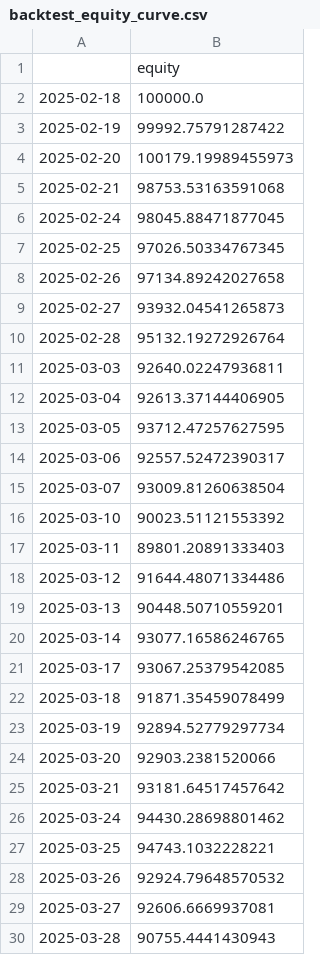
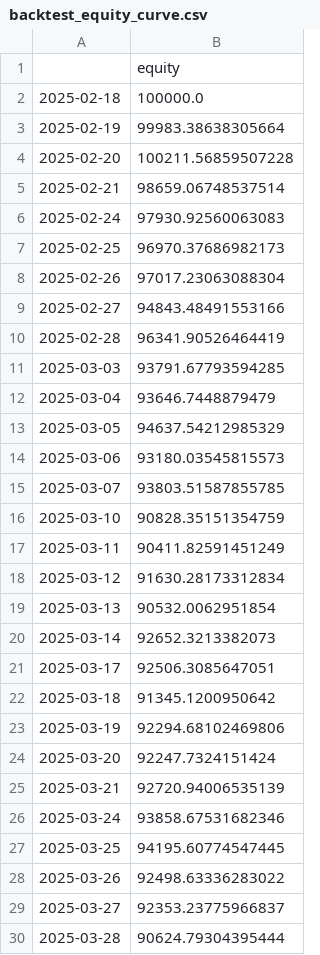
Before and after one commit to mmoore114/marl-trading-system, a CSV file: reports/backtest_equity_curve.csv, drawn as a sheet; only a part is shown; the diff covers the shown part only.

```diff
--- a/reports/backtest_equity_curve.csv
+++ b/reports/backtest_equity_curve.csv
@@ -2,29 +2,29 @@
 2025-02-18,100000.0
-2025-02-19,99992.75791287422
-2025-02-20,100179.19989455973
-2025-02-21,98753.53163591068
-2025-02-24,98045.88471877045
-2025-02-25,97026.50334767345
-2025-02-26,97134.89242027658
-2025-02-27,93932.04541265873
-2025-02-28,95132.19272926764
-2025-03-03,92640.02247936811
-2025-03-04,92613.37144406905
-2025-03-05,93712.47257627595
-2025-03-06,92557.52472390317
-2025-03-07,93009.81260638504
-2025-03-10,90023.51121553392
-2025-03-11,89801.20891333403
-2025-03-12,91644.48071334486
-2025-03-13,90448.50710559201
-2025-03-14,93077.16586246765
-2025-03-17,93067.25379542085
-2025-03-18,91871.35459078499
-2025-03-19,92894.52779297734
-2025-03-20,92903.2381520066
-2025-03-21,93181.64517457642
-2025-03-24,94430.28698801462
-2025-03-25,94743.1032228221
-2025-03-26,92924.79648570532
-2025-03-27,92606.6669937081
-2025-03-28,90755.4441430943
+2025-02-19,99983.38638305664
+2025-02-20,100211.56859507228
+2025-02-21,98659.06748537514
+2025-02-24,97930.92560063083
+2025-02-25,96970.37686982173
+2025-02-26,97017.23063088304
+2025-02-27,94843.48491553166
+2025-02-28,96341.90526464419
+2025-03-03,93791.67793594285
+2025-03-04,93646.7448879479
+2025-03-05,94637.54212985329
+2025-03-06,93180.03545815573
+2025-03-07,93803.51587855785
+2025-03-10,90828.35151354759
+2025-03-11,90411.82591451249
+2025-03-12,91630.28173312834
+2025-03-13,90532.0062951854
+2025-03-14,92652.3213382073
+2025-03-17,92506.3085647051
+2025-03-18,91345.1200950642
+2025-03-19,92294.68102469806
+2025-03-20,92247.7324151424
+2025-03-21,92720.94006535139
+2025-03-24,93858.67531682346
+2025-03-25,94195.60774547445
+2025-03-26,92498.63336283022
+2025-03-27,92353.23775966837
+2025-03-28,90624.79304395444
```
Also changed, not shown: 85 edited cells elsewhere in this file, 57 other files.
